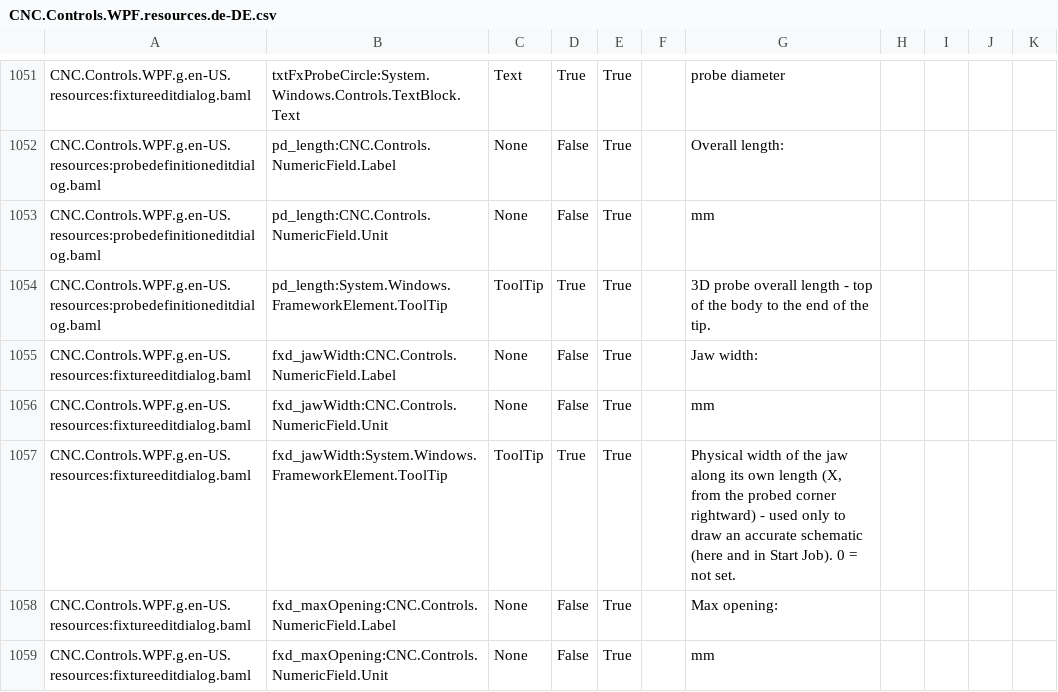
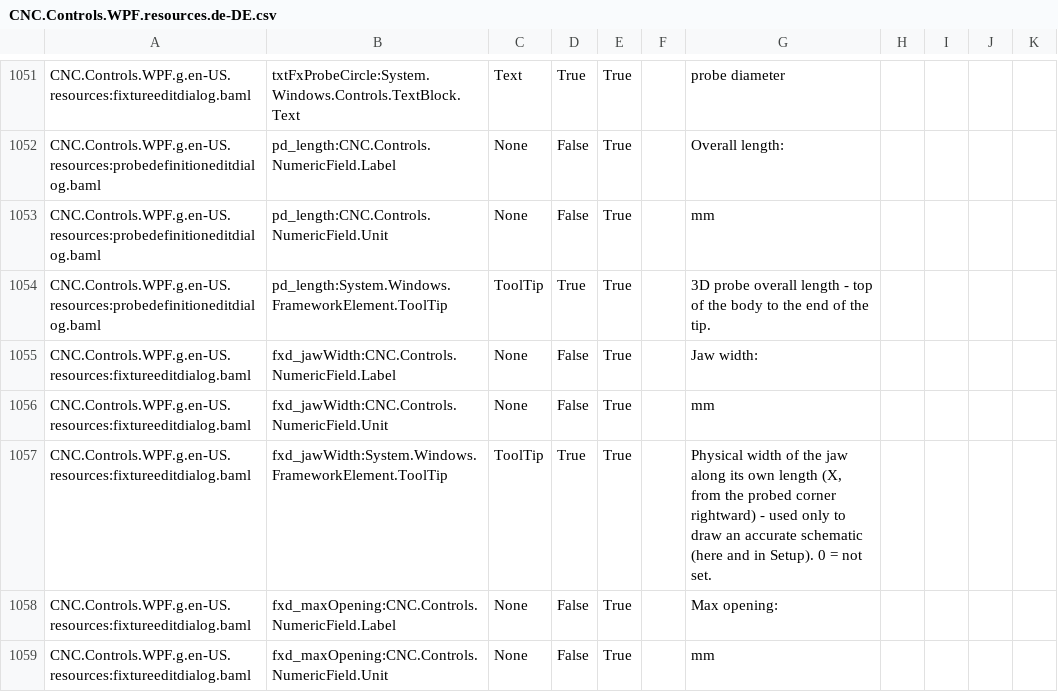
Before and after one commit to ioSenderV2/ioSender, a CSV file: Locale/de-DE/csv/CNC.Controls.WPF.resources.de-DE.csv, drawn as a sheet; only a part is shown, gaps mark what is left out; the diff covers the shown part only.

```diff
--- a/Locale/de-DE/csv/CNC.Controls.WPF.resources.de-DE.csv
+++ b/Locale/de-DE/csv/CNC.Controls.WPF.resources.de-DE.csv
@@ -1056,3 +1056,3 @@ CNC.Controls.WPF.g.en-US.resources:fixtureeditdialog.baml,fxd_jawWidth:CNC.Contr
 CNC.Controls.WPF.g.en-US.resources:fixtureeditdialog.baml,fxd_jawWidth:CNC.Controls.NumericField.Unit,None,False,True,,mm
-CNC.Controls.WPF.g.en-US.resources:fixtureeditdialog.baml,fxd_jawWidth:System.Windows.FrameworkElement.ToolTip,ToolTip,True,True,,"Physical width of the jaw along its own length (X, from the probed corner rightward) - used only to draw an accurate schematic (here and in Start Job). 0 = not set."
+CNC.Controls.WPF.g.en-US.resources:fixtureeditdialog.baml,fxd_jawWidth:System.Windows.FrameworkElement.ToolTip,ToolTip,True,True,,"Physical width of the jaw along its own length (X, from the probed corner rightward) - used only to draw an accurate schematic (here and in Setup). 0 = not set."
 CNC.Controls.WPF.g.en-US.resources:fixtureeditdialog.baml,fxd_maxOpening:CNC.Controls.NumericField.Label,None,False,True,,Max opening:
```
Also changed, not shown: 5 edited cells elsewhere in this file, Locale/en-US/csv/CNC.Controls.WPF.resources.en-US.csv, Locale/hu-HU/csv/CNC.Controls.WPF.resources.hu-HU.csv, 9 other files.
